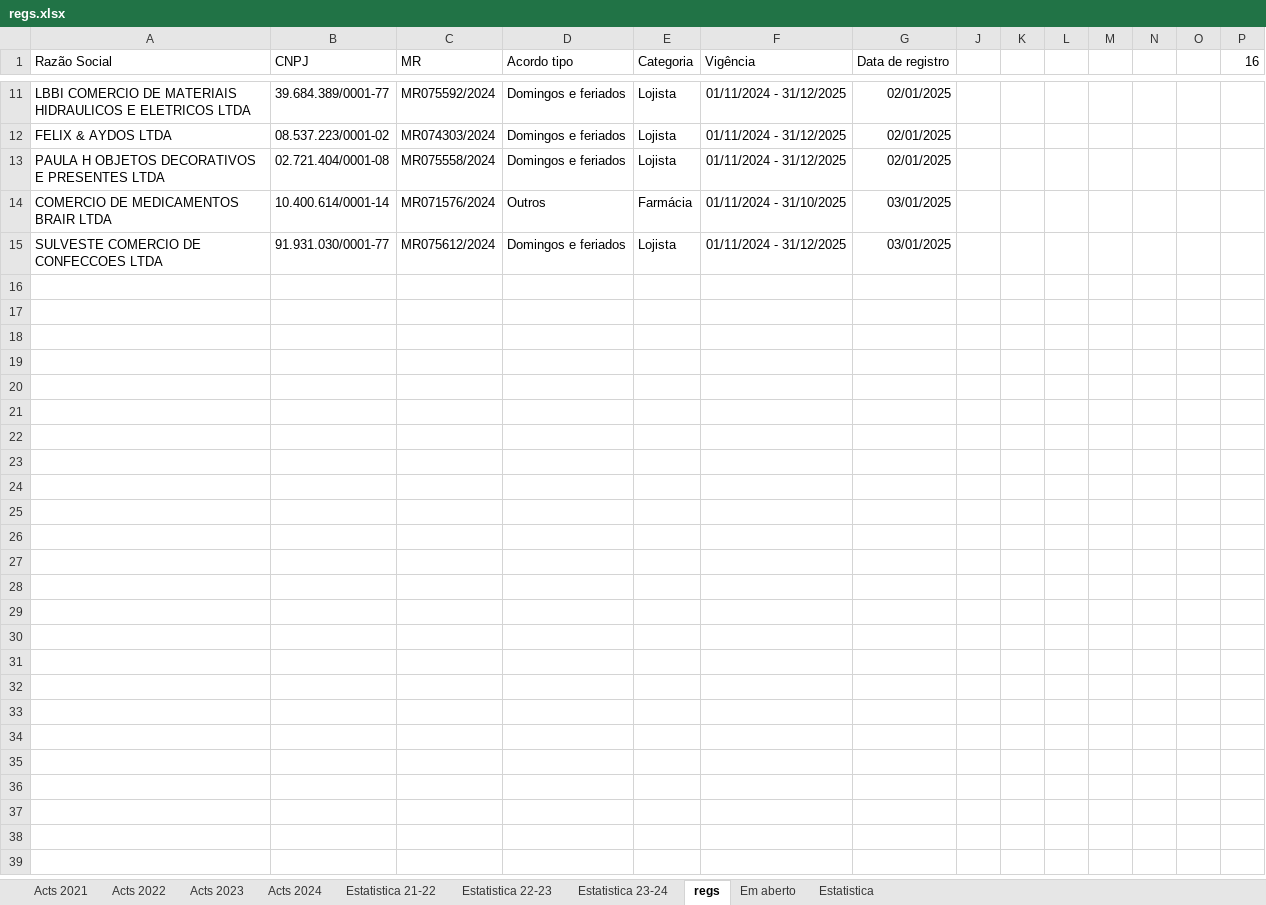
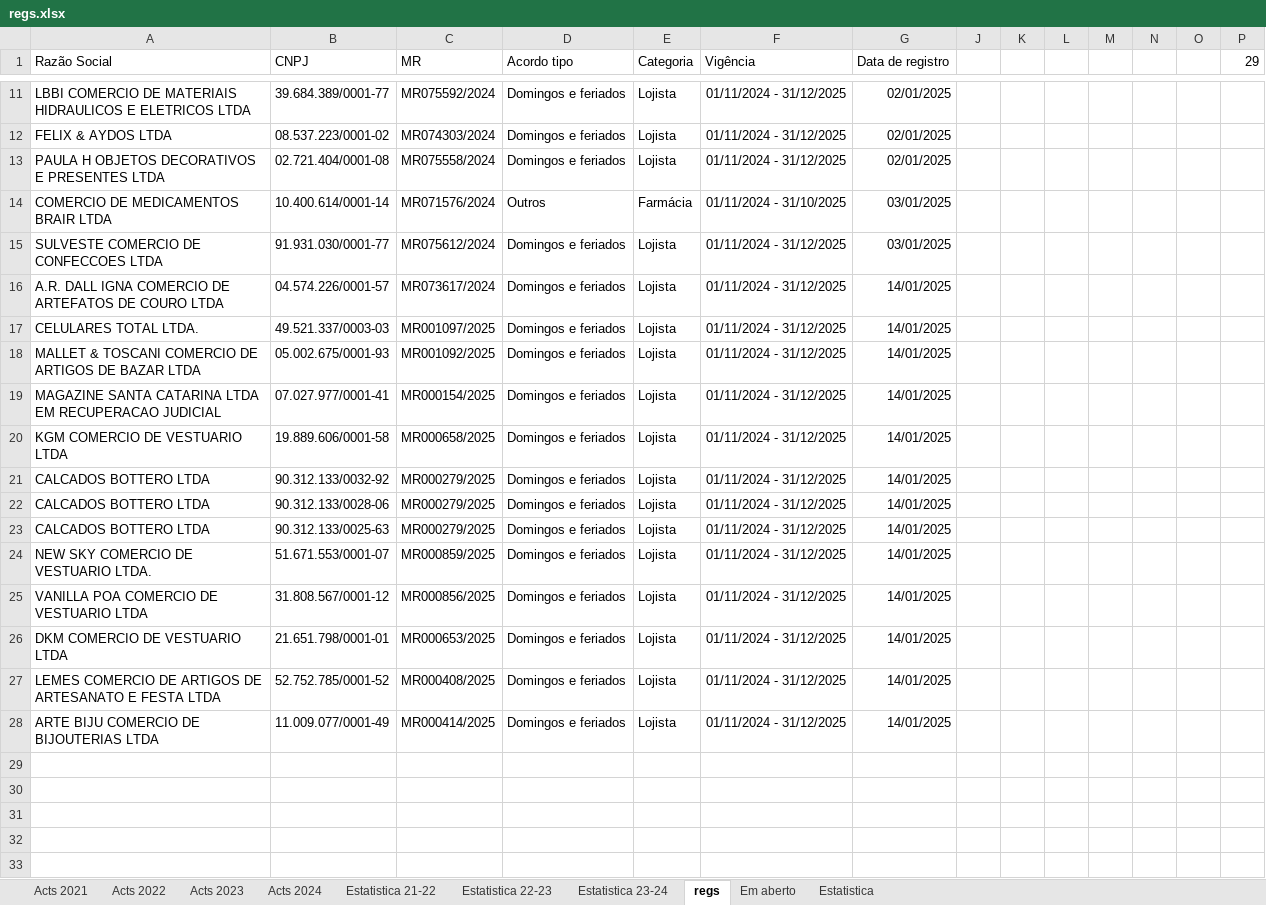
Before and after one commit to HlDANN/actsdist, an Excel workbook: regs.xlsx, sheet regs, drawn as a sheet; only a part is shown, gaps mark what is left out; the shorter side is filled out with more unchanged rows; values as stored, in another font and other column widths than the file's, no borders; the diff names each change by its address in the sheet, - before the commit and + after, or states it on an @@ line.

```diff
--- a/regs.xlsx (sheet regs)
+++ b/regs.xlsx (sheet regs)
-P1: 16
+P1: 29
-row 16: (empty)
+row 16: A.R. DALL IGNA COMERCIO DE ARTEFATOS DE COURO LTDA | 04.574.226/0001-57 | MR073617/2024 | Domingos e feriados | Lojista | 01/11/2024 - 31/12/2025 | 14/01/2025
-row 17: (empty)
+row 17: CELULARES TOTAL LTDA. | 49.521.337/0003-03 | MR001097/2025 | Domingos e feriados | Lojista | 01/11/2024 - 31/12/2025 | 14/01/2025
-row 18: (empty)
+row 18: MALLET & TOSCANI COMERCIO DE ARTIGOS DE BAZAR LTDA | 05.002.675/0001-93 | MR001092/2025 | Domingos e feriados | Lojista | 01/11/2024 - 31/12/2025 | 14/01/2025
-row 19: (empty)
+row 19: MAGAZINE SANTA CATARINA LTDA EM RECUPERACAO JUDICIAL | 07.027.977/0001-41 | MR000154/2025 | Domingos e feriados | Lojista | 01/11/2024 - 31/12/2025 | 14/01/2025
-row 20: (empty)
+row 20: KGM COMERCIO DE VESTUARIO LTDA | 19.889.606/0001-58 | MR000658/2025 | Domingos e feriados | Lojista | 01/11/2024 - 31/12/2025 | 14/01/2025
-row 21: (empty)
+row 21: CALCADOS BOTTERO LTDA | 90.312.133/0032-92 | MR000279/2025 | Domingos e feriados | Lojista | 01/11/2024 - 31/12/2025 | 14/01/2025
-row 22: (empty)
+row 22: CALCADOS BOTTERO LTDA | 90.312.133/0028-06 | MR000279/2025 | Domingos e feriados | Lojista | 01/11/2024 - 31/12/2025 | 14/01/2025
-row 23: (empty)
+row 23: CALCADOS BOTTERO LTDA | 90.312.133/0025-63 | MR000279/2025 | Domingos e feriados | Lojista | 01/11/2024 - 31/12/2025 | 14/01/2025
-row 24: (empty)
+row 24: NEW SKY COMERCIO DE VESTUARIO LTDA. | 51.671.553/0001-07 | MR000859/2025 | Domingos e feriados | Lojista | 01/11/2024 - 31/12/2025 | 14/01/2025
-row 25: (empty)
+row 25: VANILLA POA COMERCIO DE VESTUARIO LTDA | 31.808.567/0001-12 | MR000856/2025 | Domingos e feriados | Lojista | 01/11/2024 - 31/12/2025 | 14/01/2025
-row 26: (empty)
+row 26: DKM COMERCIO DE VESTUARIO LTDA | 21.651.798/0001-01 | MR000653/2025 | Domingos e feriados | Lojista | 01/11/2024 - 31/12/2025 | 14/01/2025
-row 27: (empty)
+row 27: LEMES COMERCIO DE ARTIGOS DE ARTESANATO E FESTA LTDA | 52.752.785/0001-52 | MR000408/2025 | Domingos e feriados | Lojista | 01/11/2024 - 31/12/2025 | 14/01/2025
-row 28: (empty)
+row 28: ARTE BIJU COMERCIO DE BIJOUTERIAS LTDA | 11.009.077/0001-49 | MR000414/2025 | Domingos e feriados | Lojista | 01/11/2024 - 31/12/2025 | 14/01/2025
```
Also changed, not shown: sheet Em aberto, sheet Acts 2021, sheet Estatistica, sheet Estatistica 23-24, sheet Estatistica 22-23, formulas that keep their value, hidden cells, charts or pictures, 1 other file.
